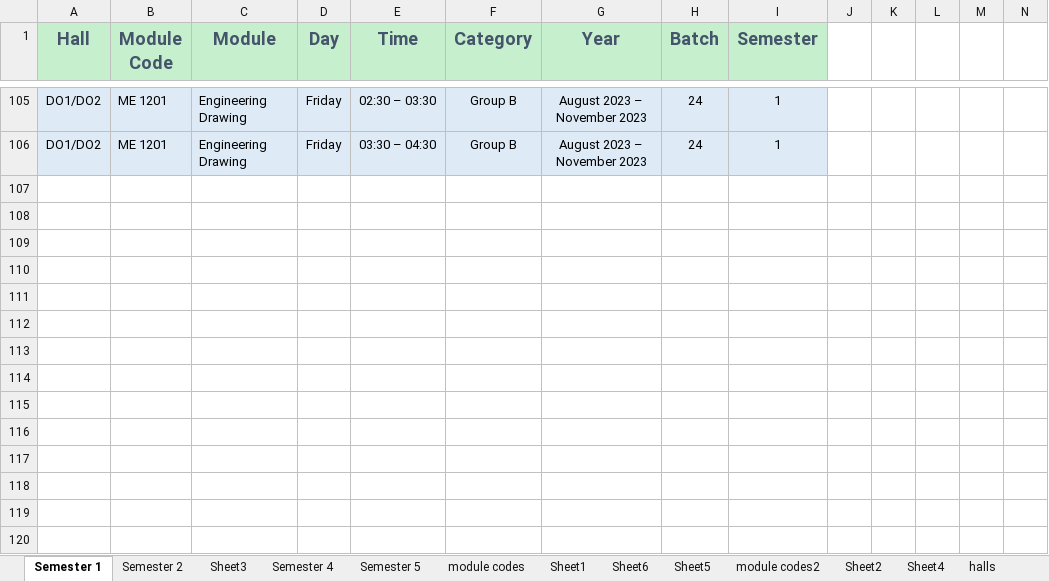
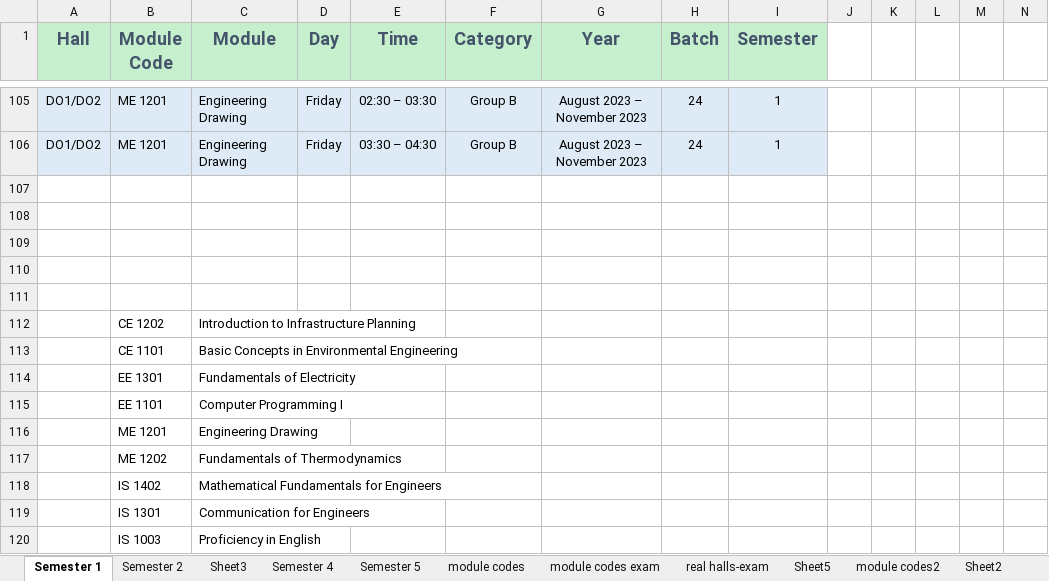
Before and after one commit to nushan2000/FacultyAcedemicTimeTablePlanner, an Excel workbook: plannerAgentBackend/uploaded_exams/planner_agent_data_nushan.xlsx, sheet Semester 1, drawn as a sheet; only a part is shown, gaps mark what is left out; values as stored, in another font and other column widths than the file's, no borders; charts and pictures not drawn; the diff names each change by its address in the sheet, - before the commit and + after, or states it on an @@ line.

```diff
--- a/plannerAgentBackend/uploaded_exams/planner_agent_data_nushan.xlsx (sheet Semester 1)
+++ b/plannerAgentBackend/uploaded_exams/planner_agent_data_nushan.xlsx (sheet Semester 1)
-sheet tab: Sheet1
+sheet tab: module codes exam
-sheet tab: Sheet6
+sheet tab: real halls-exam
+row 107: (empty)
+row 108: (empty)
+row 109: (empty)
+row 110: (empty)
+row 111: (empty)
+row 112:  | CE 1202 | Introduction to Infrastructure Planning
+row 113:  | CE 1101 | Basic Concepts in Environmental Engineering
+row 114:  | EE 1301 | Fundamentals of Electricity
+row 115:  | EE 1101 | Computer Programming I
+row 116:  | ME 1201 | Engineering Drawing
+row 117:  | ME 1202 | Fundamentals of Thermodynamics
+row 118:  | IS 1402 | Mathematical Fundamentals for Engineers
+row 119:  | IS 1301 | Communication for Engineers
+row 120:  | IS 1003 | Proficiency in English
```
Also changed, not shown: sheet module codes exam, sheet real halls-exam, sheet module codes, sheet Semester 5, sheet halls-exam, sheet Sheet3, other sheet tabs, formulas that keep their value, plannerAgentBackend/uploaded_excels/planner_agent_data_nushan.xlsx, 5 other files.
